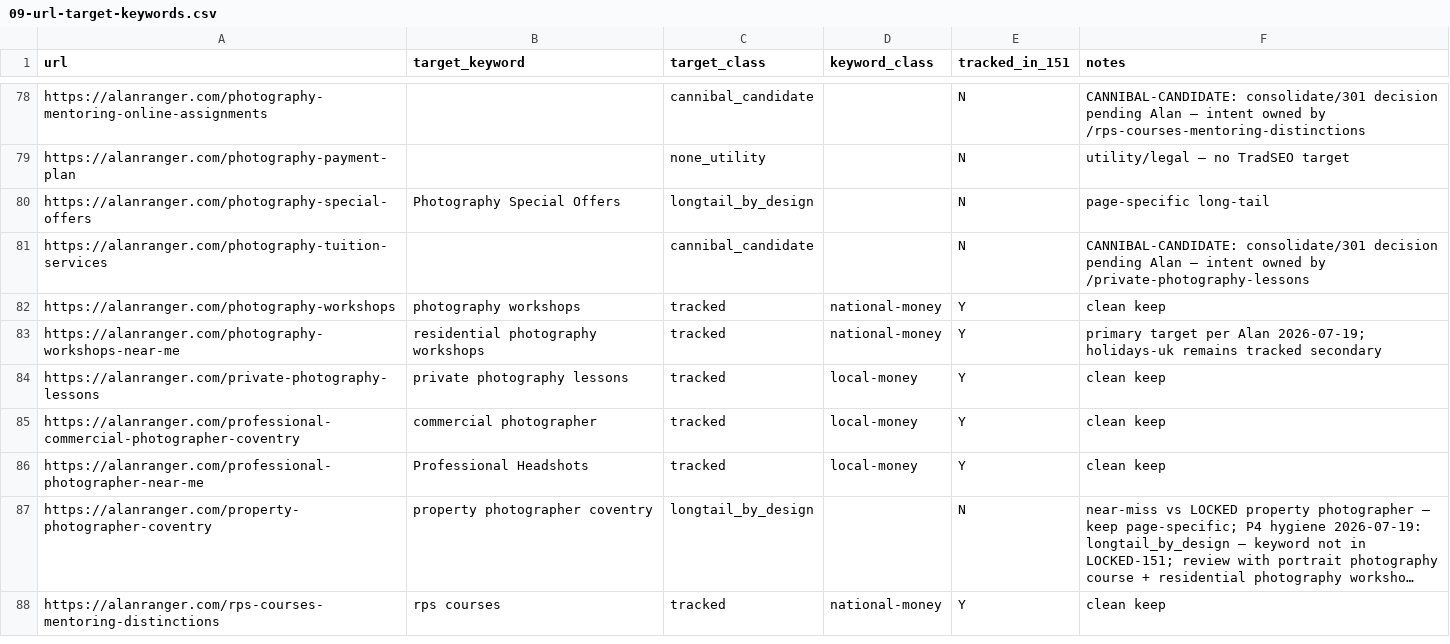
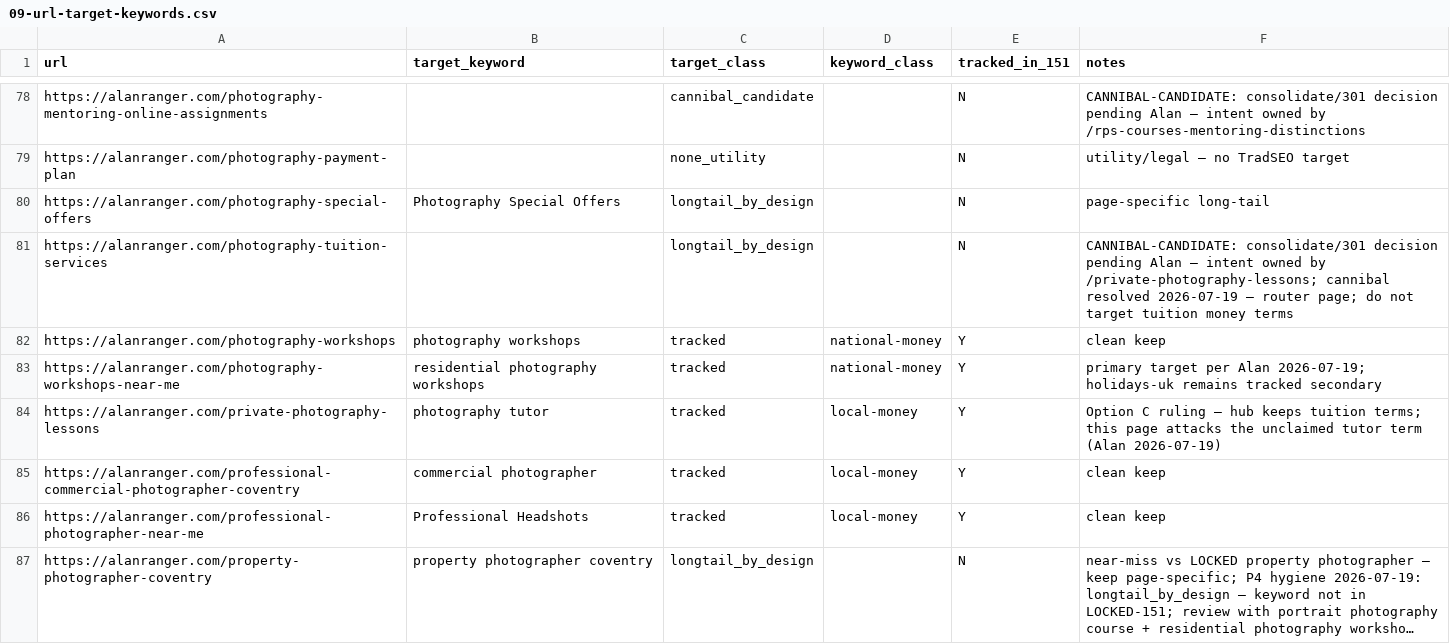
Before and after one commit to alanranger/ai-geo-audit, a CSV file: config/09-url-target-keywords.csv, drawn as a sheet; only a part is shown, gaps mark what is left out; the shorter side is filled out with more unchanged rows; long unchanged cells end in ….

Commit message:
feat: LOCKED v6 Option C — remap tuition terms to courses hub
Four tuition-family keywords retarget /photography-courses-coventry; private-lessons keeps photography tutor. Integrity + 09 use v6.

```diff
--- a/config/09-url-target-keywords.csv
+++ b/config/09-url-target-keywords.csv
@@ -80,6 +80,6 @@ https://alanranger.com/photography-payment-plan,,none_utility,,N,utility/legal
 https://alanranger.com/photography-special-offers,Photography Special Offers,longtail_by_design,,N,page-specific long-tail
-https://alanranger.com/photography-tuition-services,,cannibal_candidate,,N,CANNIBAL-CANDIDATE: consolidate/301 decision pending Alan — intent owned by /private-photography-lessons
+https://alanranger.com/photography-tuition-services,,longtail_by_design,,N,CANNIBAL-CANDIDATE: consolidate/301 decision pending Alan — intent owned by /private-photography-lessons; cannibal resolved 2026-07-19 — router page; do not target tuition money terms
 https://alanranger.com/photography-workshops,photography workshops,tracked,national-money,Y,clean keep
 https://alanranger.com/photography-workshops-near-me,residential photography workshops,tracked,national-money,Y,primary target per Alan 2026-07-19; holidays-uk remains tracked secondary
-https://alanranger.com/private-photography-lessons,private photography lessons,tracked,local-money,Y,clean keep
+https://alanranger.com/private-photography-lessons,photography tutor,tracked,local-money,Y,Option C ruling — hub keeps tuition terms; this page attacks the unclaimed tutor term (Alan 2026-07-19)
 https://alanranger.com/professional-commercial-photographer-coventry,commercial photographer,tracked,local-money,Y,clean keep
```
Also changed, not shown: 12 other files.
